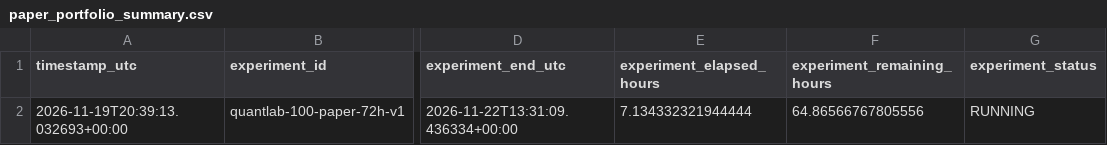
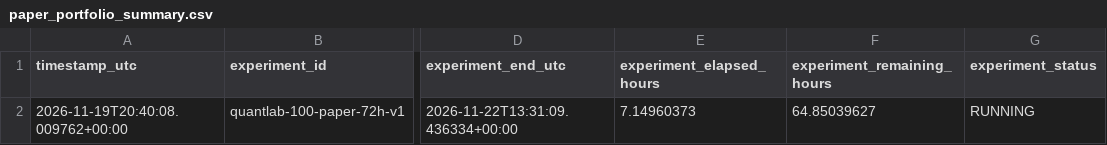
Before and after one commit to SitnerVS/QuantLab-100, a CSV file: reports/paper_portfolio_summary.csv, drawn as a sheet; only a part is shown, gaps mark what is left out; the diff names each change by its address in the sheet, - before the commit and + after, or states it on an @@ line.

```diff
--- a/reports/paper_portfolio_summary.csv
+++ b/reports/paper_portfolio_summary.csv
-A2 (timestamp_utc): 2026-11-19T20:39:13.032693+00:00
+A2 (timestamp_utc): 2026-11-19T20:40:08.009762+00:00
-E2 (experiment_elapsed_hours): 7.134332321944444
+E2 (experiment_elapsed_hours): 7.14960373
-F2 (experiment_remaining_hours): 64.86566767805556
+F2 (experiment_remaining_hours): 64.85039627
```
Also changed, not shown: reports/data_quality.csv, reports/paper_fractional_portfolio_summary.csv, 2 other files.
